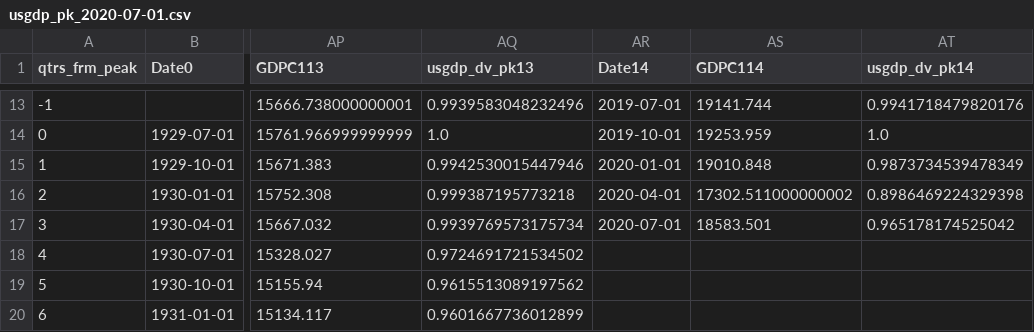
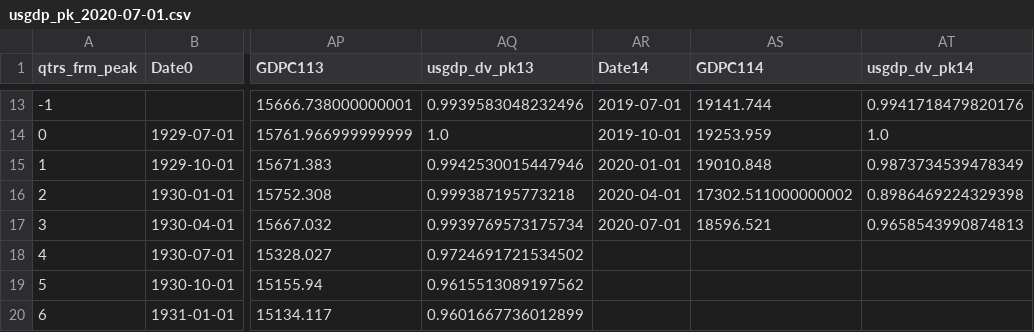
Before and after one commit to OpenSourceEcon/USgdp_NormPeakPlot, a CSV file: data/usgdp_pk_2020-07-01.csv, drawn as a sheet; only a part is shown, gaps mark what is left out; the diff names each change by its address in the sheet, - before the commit and + after, or states it on an @@ line.

Commit message:
Updated plot to Dec30 data

```diff
--- a/data/usgdp_pk_2020-07-01.csv
+++ b/data/usgdp_pk_2020-07-01.csv
-AS17 (GDPC114): 18583.501
+AS17 (GDPC114): 18596.521
-AT17 (usgdp_dv_pk14): 0.965178174525042
+AT17 (usgdp_dv_pk14): 0.9658543990874813
```
Also changed, not shown: data/usgdp_2020-07-01.csv, 1 other file.
